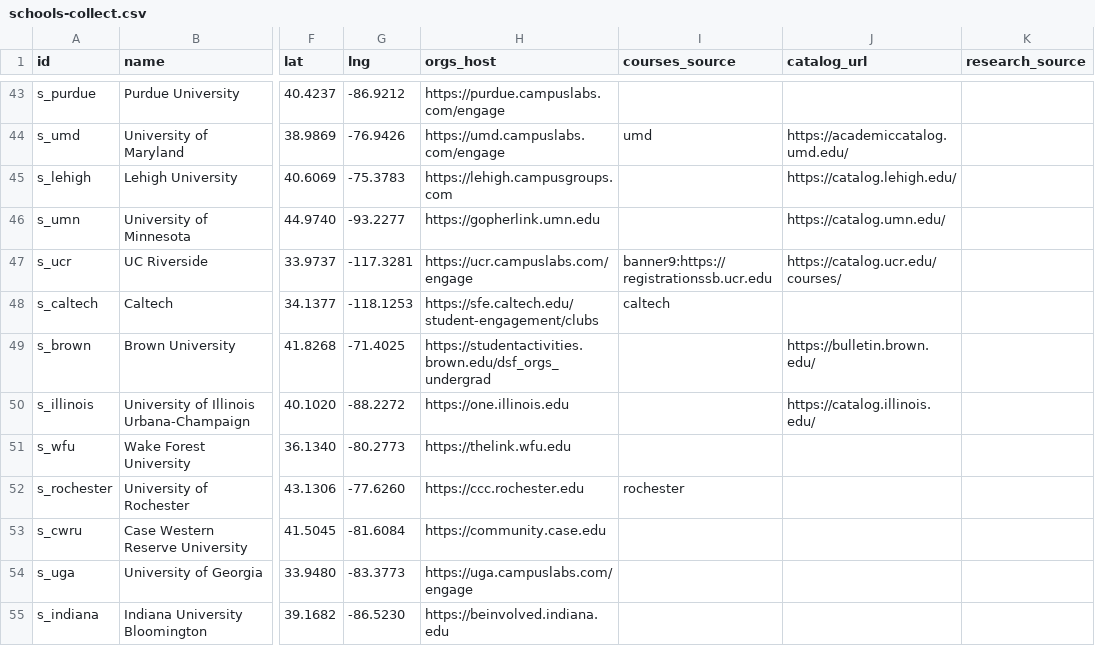
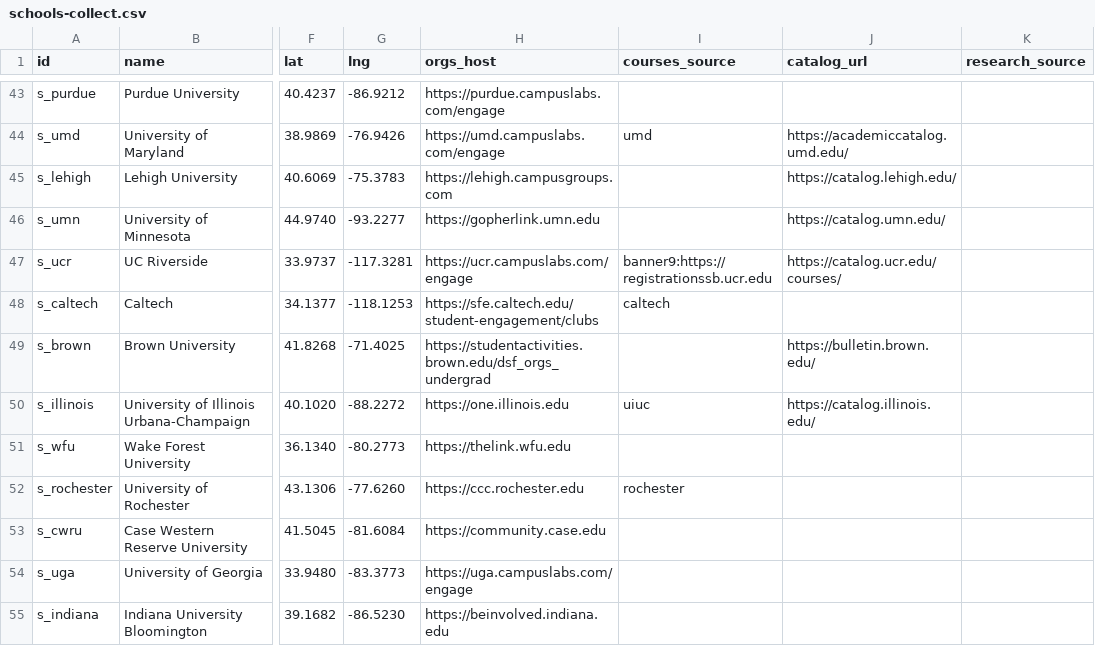
Before and after one commit to chaeyeon573/lumi, a CSV file: server/data/schools-collect.csv, drawn as a sheet; only a part is shown, gaps mark what is left out; the diff names each change by its address in the sheet, - before the commit and + after, or states it on an @@ line.

```diff
--- a/server/data/schools-collect.csv
+++ b/server/data/schools-collect.csv
-I50 (courses_source): (empty)
+I50 (courses_source): uiuc
```
Also changed, not shown: 5 other files.
